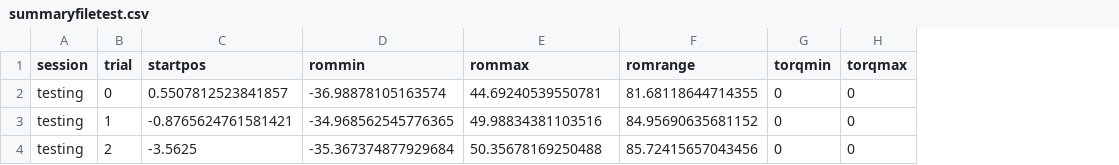
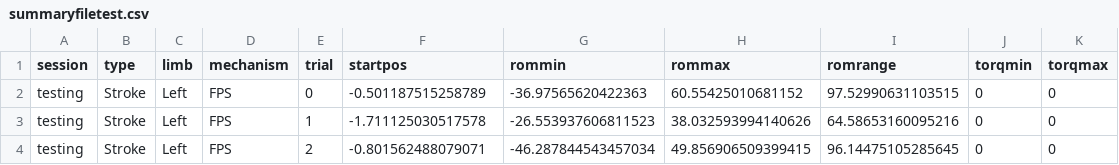
Before and after one commit to siva82kb/pluto-assessment, a CSV file: summaryfiletest.csv, drawn as a sheet; addresses are those after the commit; the diff names each change by its address in the sheet, - before the commit and + after, or states it on an @@ line.

Commit message:
Completed all ROM assessment with limb support.

```diff
--- a/summaryfiletest.csv
+++ b/summaryfiletest.csv
+column B (type), rows 2-4: all Stroke
+column C (limb), rows 2-4: all Left
+column D (mechanism), rows 2-4: all FPS
-F2 (startpos): 0.5507812523841857
+F2 (startpos): -0.501187515258789
-G2 (rommin): -36.98878105163574
+G2 (rommin): -36.97565620422363
-H2 (rommax): 44.69240539550781
+H2 (rommax): 60.55425010681152
-I2 (romrange): 81.68118644714355
+I2 (romrange): 97.52990631103515
-F3 (startpos): -0.8765624761581421
+F3 (startpos): -1.711125030517578
-G3 (rommin): -34.968562545776365
+G3 (rommin): -26.553937606811523
-H3 (rommax): 49.98834381103516
+H3 (rommax): 38.032593994140626
-I3 (romrange): 84.95690635681152
+I3 (romrange): 64.58653160095216
-F4 (startpos): -3.5625
+F4 (startpos): -0.801562488079071
-G4 (rommin): -35.367374877929684
+G4 (rommin): -46.287844543457034
-H4 (rommax): 50.35678169250488
+H4 (rommax): 49.856906509399415
-I4 (romrange): 85.72415657043456
+I4 (romrange): 96.14475105285645
```
Also changed, not shown: 7 other files.
